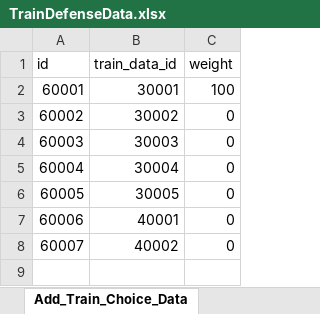
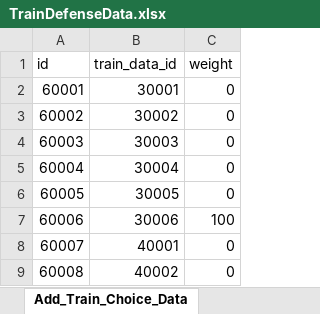
Before and after one commit to cumic06/TrainDefense, an Excel workbook: Assets/TrainDefenseData.xlsx, sheet Add_Train_Choice_Data, drawn as a sheet; values as stored, in another font and other column widths than the file's, no borders; addresses are those after the commit; the diff names each change by its address in the sheet, - before the commit and + after, or states it on an @@ line.

```diff
--- a/Assets/TrainDefenseData.xlsx (sheet Add_Train_Choice_Data)
+++ b/Assets/TrainDefenseData.xlsx (sheet Add_Train_Choice_Data)
-C2 (weight): 100
+C2 (weight): 0
+row 7: 60006 | 30006 | 100
@@ column A (id) renumbered from row 8 down @@
```
Also changed, not shown: 7 other files.
